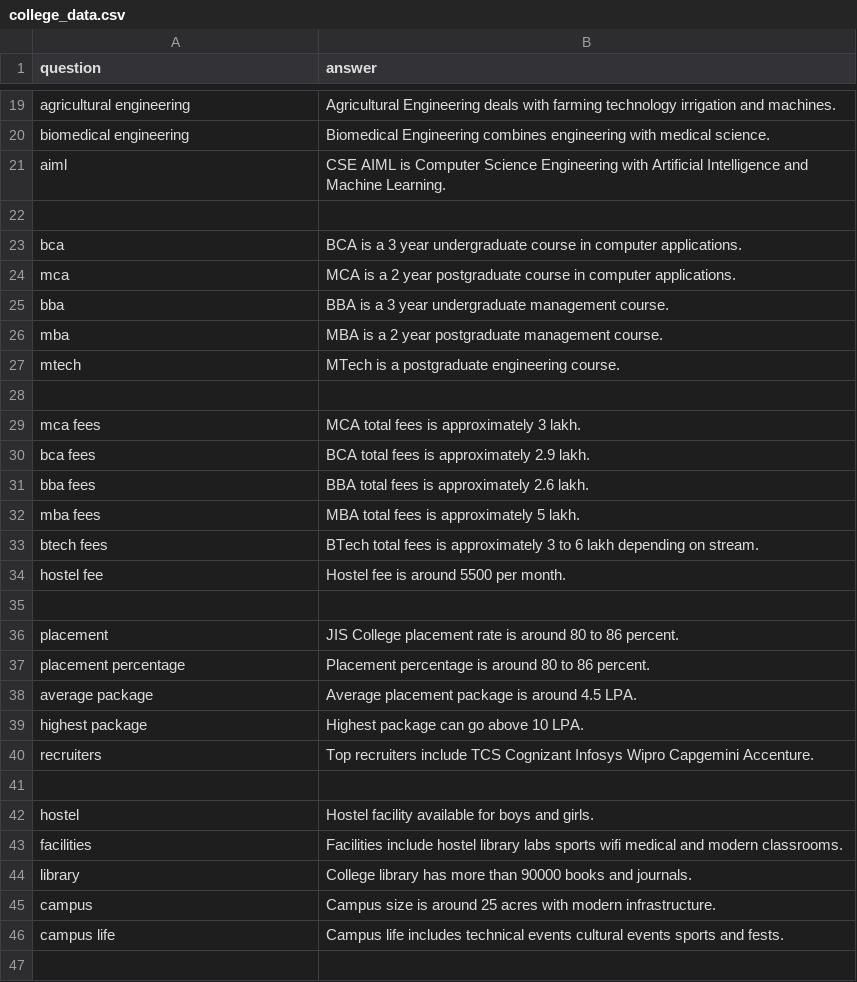
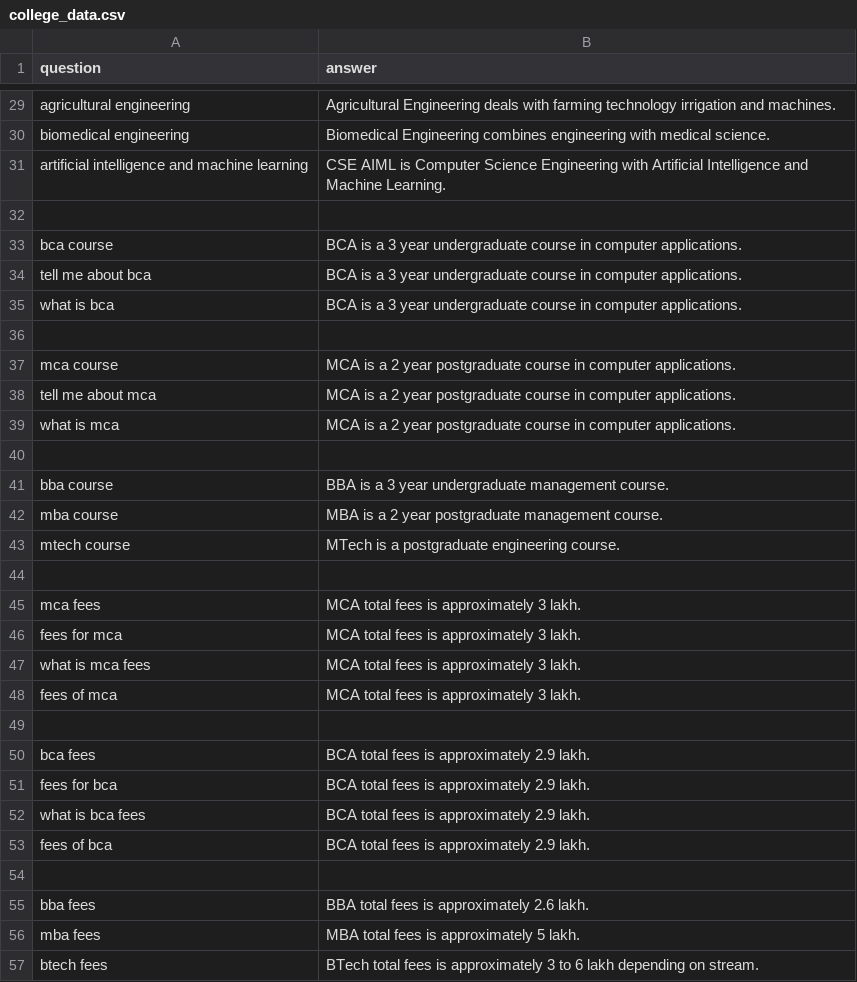
Before and after one commit to csrijon/React-pro-front, a CSV file: AI-CHATBOT-FORCOLLEGEWEBSIITE/Backend/college_data.csv, drawn as a sheet; only a part is shown, gaps mark what is left out; the shorter side is filled out with more unchanged rows; the diff covers the shown part only.

```diff
--- a/AI-CHATBOT-FORCOLLEGEWEBSIITE/Backend/college_data.csv
+++ b/AI-CHATBOT-FORCOLLEGEWEBSIITE/Backend/college_data.csv
@@ -20,12 +30,26 @@ agricultural engineering,Agricultural Engineering deals with farming technology
 biomedical engineering,Biomedical Engineering combines engineering with medical science.
-aiml,CSE AIML is Computer Science Engineering with Artificial Intelligence and Machine Learning.
+artificial intelligence and machine learning,CSE AIML is Computer Science Engineering with Artificial Intelligence and Machine Learning.
 
-bca,BCA is a 3 year undergraduate course in computer applications.
-mca,MCA is a 2 year postgraduate course in computer applications.
-bba,BBA is a 3 year undergraduate management course.
-mba,MBA is a 2 year postgraduate management course.
-mtech,MTech is a postgraduate engineering course.
+bca course,BCA is a 3 year undergraduate course in computer applications.
+tell me about bca,BCA is a 3 year undergraduate course in computer applications.
+what is bca,BCA is a 3 year undergraduate course in computer applications.
+
+mca course,MCA is a 2 year postgraduate course in computer applications.
+tell me about mca,MCA is a 2 year postgraduate course in computer applications.
+what is mca,MCA is a 2 year postgraduate course in computer applications.
+
+bba course,BBA is a 3 year undergraduate management course.
+mba course,MBA is a 2 year postgraduate management course.
+mtech course,MTech is a postgraduate engineering course.
 
 mca fees,MCA total fees is approximately 3 lakh.
+fees for mca,MCA total fees is approximately 3 lakh.
+what is mca fees,MCA total fees is approximately 3 lakh.
+fees of mca,MCA total fees is approximately 3 lakh.
+
 bca fees,BCA total fees is approximately 2.9 lakh.
+fees for bca,BCA total fees is approximately 2.9 lakh.
+what is bca fees,BCA total fees is approximately 2.9 lakh.
+fees of bca,BCA total fees is approximately 2.9 lakh.
+
 bba fees,BBA total fees is approximately 2.6 lakh.
```
Also changed, not shown: 13 added rows, 3 removed rows, 2 moved rows and 1 edited cell elsewhere in this file, 9 other files.
